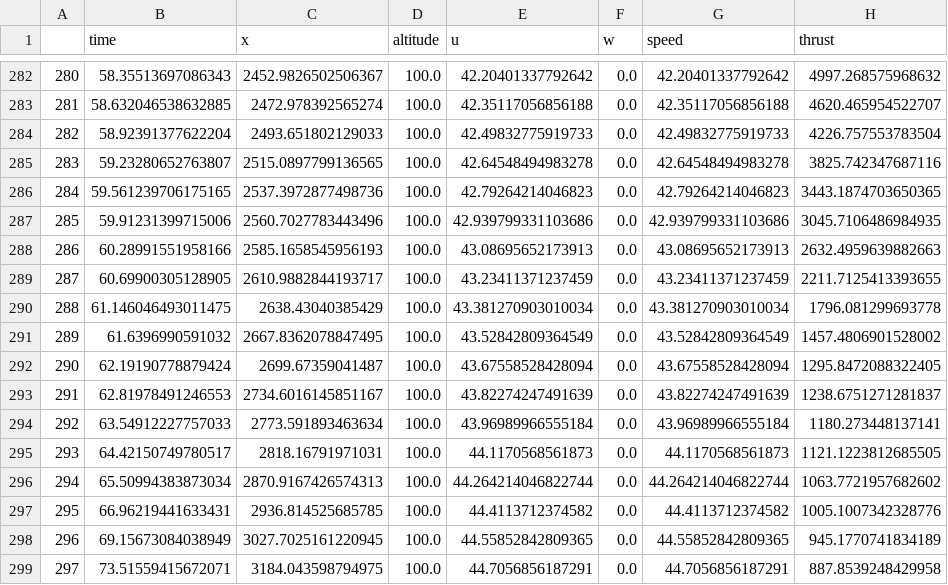
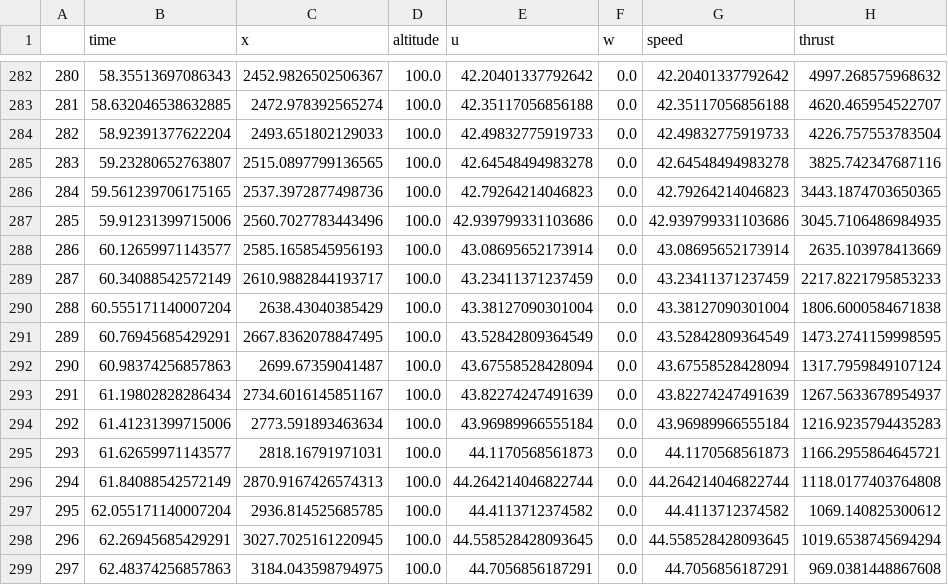
Before and after one commit to EzraCerpac/Transwing-eVTOL, a CSV file: data/flight_data/Transition.csv, drawn as a sheet; only a part is shown, gaps mark what is left out; the diff covers the shown part only; the diff names each change by its address in the sheet, - before the commit and + after, or states it on an @@ line.

Commit message:
new transition data and plotting_function

```diff
--- a/data/flight_data/Transition.csv
+++ b/data/flight_data/Transition.csv
-B288 (time): 60.28991551958166
+B288 (time): 60.12659971143577
-E288 (u): 43.08695652173913
+E288 (u): 43.08695652173914
-G288 (speed): 43.08695652173913
+G288 (speed): 43.08695652173914
-H288 (thrust): 2632.4959639882663
+H288 (thrust): 2635.103978413669
-B289 (time): 60.69900305128905
+B289 (time): 60.34088542572149
-H289 (thrust): 2211.7125413393655
+H289 (thrust): 2217.8221795853233
-B290 (time): 61.146046493011475
+B290 (time): 60.555171140007204
-E290 (u): 43.381270903010034
+E290 (u): 43.38127090301004
-G290 (speed): 43.381270903010034
+G290 (speed): 43.38127090301004
-H290 (thrust): 1796.081299693778
+H290 (thrust): 1806.6000584671838
-B291 (time): 61.6396990591032
+B291 (time): 60.76945685429291
-H291 (thrust): 1457.4806901528002
+H291 (thrust): 1473.2741159998595
-B292 (time): 62.19190778879424
+B292 (time): 60.98374256857863
-H292 (thrust): 1295.8472088322405
+H292 (thrust): 1317.7959849107124
-B293 (time): 62.81978491246553
+B293 (time): 61.19802828286434
-H293 (thrust): 1238.6751271281837
+H293 (thrust): 1267.5633678954937
-B294 (time): 63.54912227757033
+B294 (time): 61.41231399715006
-H294 (thrust): 1180.273448137141
+H294 (thrust): 1216.9235794435283
-B295 (time): 64.42150749780517
+B295 (time): 61.62659971143577
-H295 (thrust): 1121.1223812685505
+H295 (thrust): 1166.2955864645721
-B296 (time): 65.50994383873034
+B296 (time): 61.84088542572149
-H296 (thrust): 1063.7721957682602
+H296 (thrust): 1118.0177403764808
-B297 (time): 66.96219441633431
+B297 (time): 62.055171140007204
-H297 (thrust): 1005.1007342328776
+H297 (thrust): 1069.140825300612
-B298 (time): 69.15673084038949
+B298 (time): 62.26945685429291
-E298 (u): 44.55852842809365
+E298 (u): 44.558528428093645
-G298 (speed): 44.55852842809365
+G298 (speed): 44.558528428093645
-H298 (thrust): 945.1770741834189
+H298 (thrust): 1019.6538745694294
-B299 (time): 73.51559415672071
+B299 (time): 62.48374256857863
-H299 (thrust): 887.8539248429958
+H299 (thrust): 969.0381448867608
```
Also changed, not shown: 5 edited cells elsewhere in this file, data/flight_data/mission_data.csv, 16 other files.
